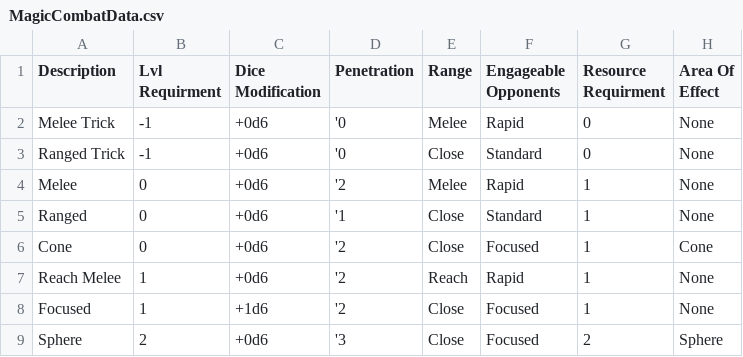
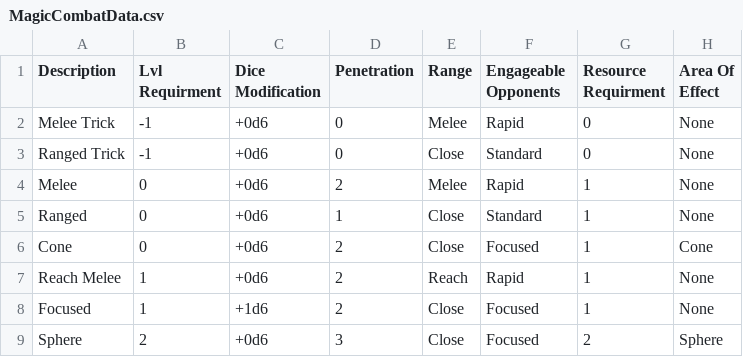
Before and after one commit to JackDanna/OldFallenCharacterSheet, a CSV file: src/Server/FallenData/MagicCombatData.csv, drawn as a sheet.

Commit message:
Added Magic Combat data

```diff
--- a/src/Server/FallenData/MagicCombatData.csv
+++ b/src/Server/FallenData/MagicCombatData.csv
@@ -1,9 +1,9 @@
 Description,Lvl Requirment,Dice Modification,Penetration,Range,Engageable Opponents,Resource Requirment,Area Of Effect
-Melee Trick,-1,+0d6,'0,Melee,Rapid,0,None
-Ranged Trick,-1,+0d6,'0,Close,Standard,0,None
-Melee,0,+0d6,'2,Melee,Rapid,1,None
-Ranged,0,+0d6,'1,Close,Standard,1,None
-Cone,0,+0d6,'2,Close,Focused,1,Cone
-Reach Melee,1,+0d6,'2,Reach,Rapid,1,None
-Focused,1,+1d6,'2,Close,Focused,1,None
-Sphere,2,+0d6,'3,Close,Focused,2,Sphere
+Melee Trick,-1,+0d6,0,Melee,Rapid,0,None
+Ranged Trick,-1,+0d6,0,Close,Standard,0,None
+Melee,0,+0d6,2,Melee,Rapid,1,None
+Ranged,0,+0d6,1,Close,Standard,1,None
+Cone,0,+0d6,2,Close,Focused,1,Cone
+Reach Melee,1,+0d6,2,Reach,Rapid,1,None
+Focused,1,+1d6,2,Close,Focused,1,None
+Sphere,2,+0d6,3,Close,Focused,2,Sphere
```
Also changed, not shown: 1 other file.
